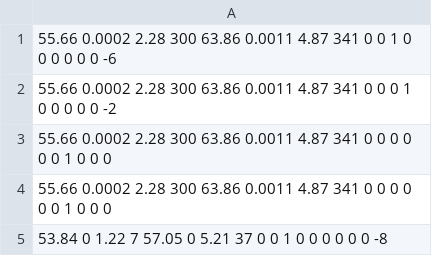
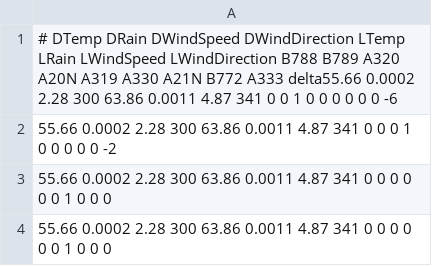
Before and after one commit to mkelly32/DublinHeathrowArrivalPredictor, a CSV file: flight_weather_data.csv, drawn as a sheet; only a part is shown; the shorter side is filled out with more unchanged rows.

Commit message:
added column headers

```diff
--- a/flight_weather_data.csv
+++ b/flight_weather_data.csv
@@ -1,2 +1,2 @@
-55.66 0.0002 2.28 300 63.86 0.0011 4.87 341 0 0 1 0 0 0 0 0 0 -6
+# DTemp DRain DWindSpeed DWindDirection LTemp LRain LWindSpeed LWindDirection B788 B789 A320 A20N A319 A330 A21N B772 A333 delta55.66 0.0002 2.28 300 63.86 0.0011 4.87 341 0 0 1 0 0 0 0 0 0 -6
 55.66 0.0002 2.28 300 63.86 0.0011 4.87 341 0 0 0 1 0 0 0 0 0 -2
```
Also changed, not shown: 1 other file.
